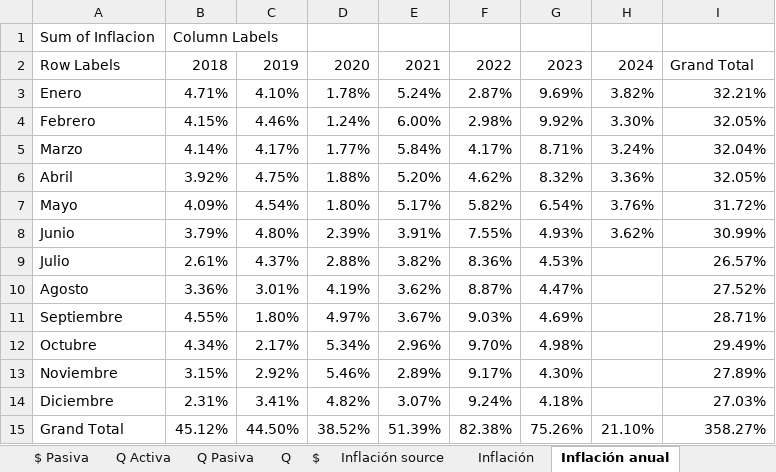
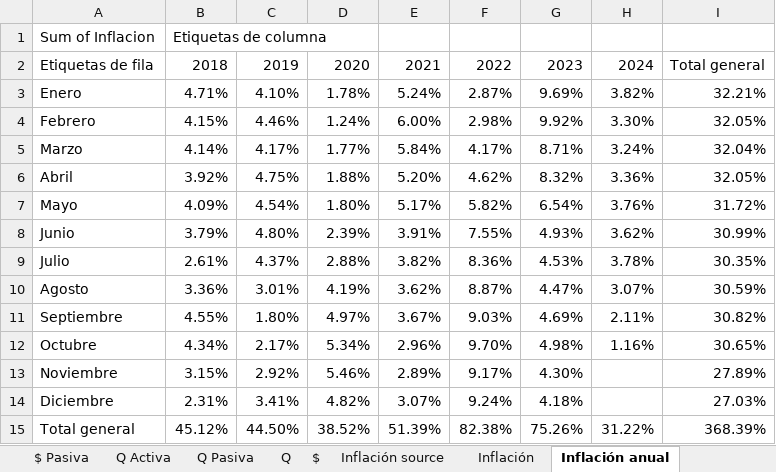
Before and after one commit to aseguradoracgit/Indicadores-macro, an Excel workbook: Datos macro.xlsx, sheet Inflación anual, drawn as a sheet; values as stored, in another font and other column widths than the file's, no borders; charts and pictures not drawn; 2 other sheets too large or unreadable and not compared; the diff names each change by its address in the sheet, - before the commit and + after, or states it on an @@ line.

```diff
--- a/Datos macro.xlsx (sheet Inflación anual)
+++ b/Datos macro.xlsx (sheet Inflación anual)
-B1: Column Labels
+B1: Etiquetas de columna
-A2: Row Labels
+A2: Etiquetas de fila
-I2: Grand Total
+I2: Total general
-H9: (empty)
+H9: 3.78%
-I9: 26.57%
+I9: 30.35%
-H10: (empty)
+H10: 3.07%
-I10: 27.52%
+I10: 30.59%
-H11: (empty)
+H11: 2.11%
-I11: 28.71%
+I11: 30.82%
-H12: (empty)
+H12: 1.16%
-I12: 29.49%
+I12: 30.65%
-A15: Grand Total
+A15: Total general
-H15: 21.10%
+H15: 31.22%
-I15: 358.27%
+I15: 368.39%
```
Also changed, not shown: sheet TC, sheet Q, sheet IMAE sectores, sheet Inflación, sheet Inflación source, sheet $, 6 more sheets, charts or pictures.
